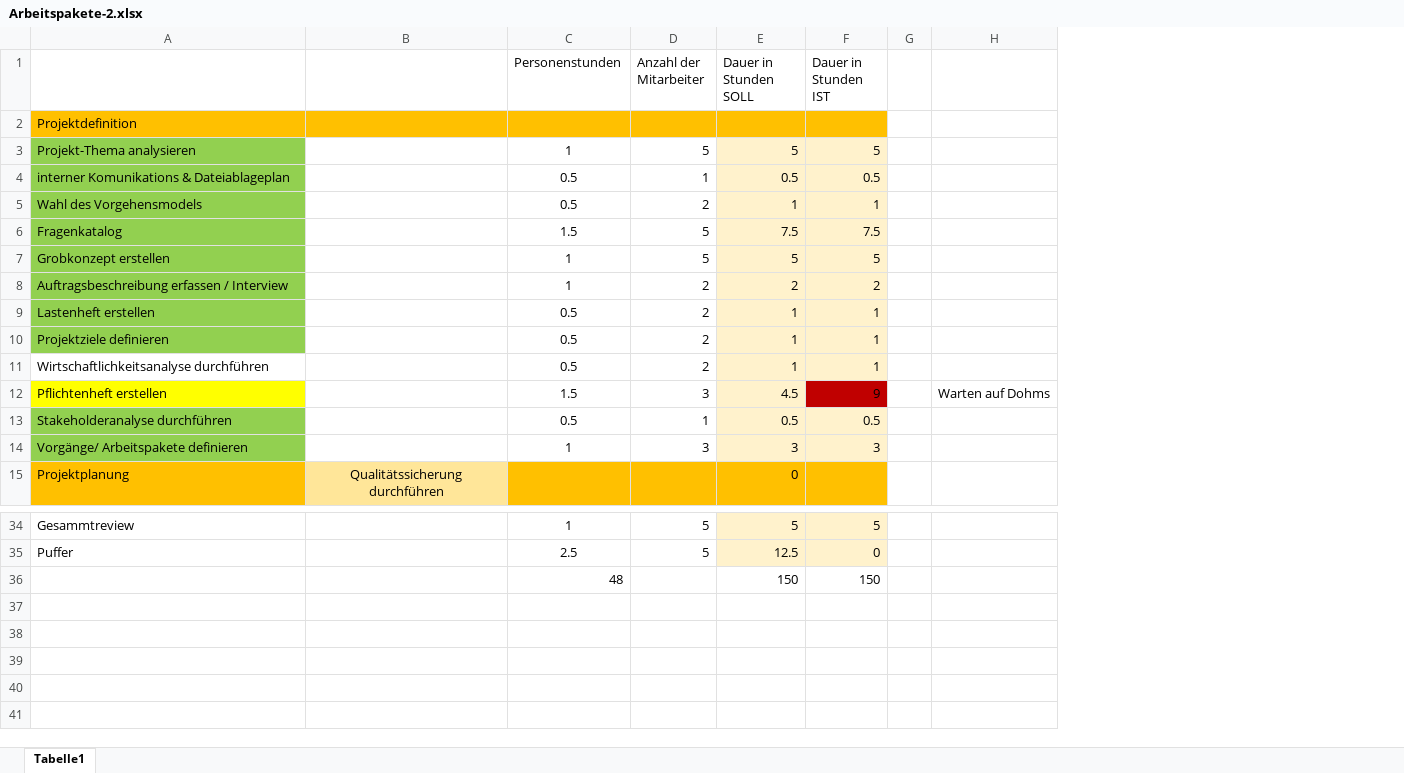
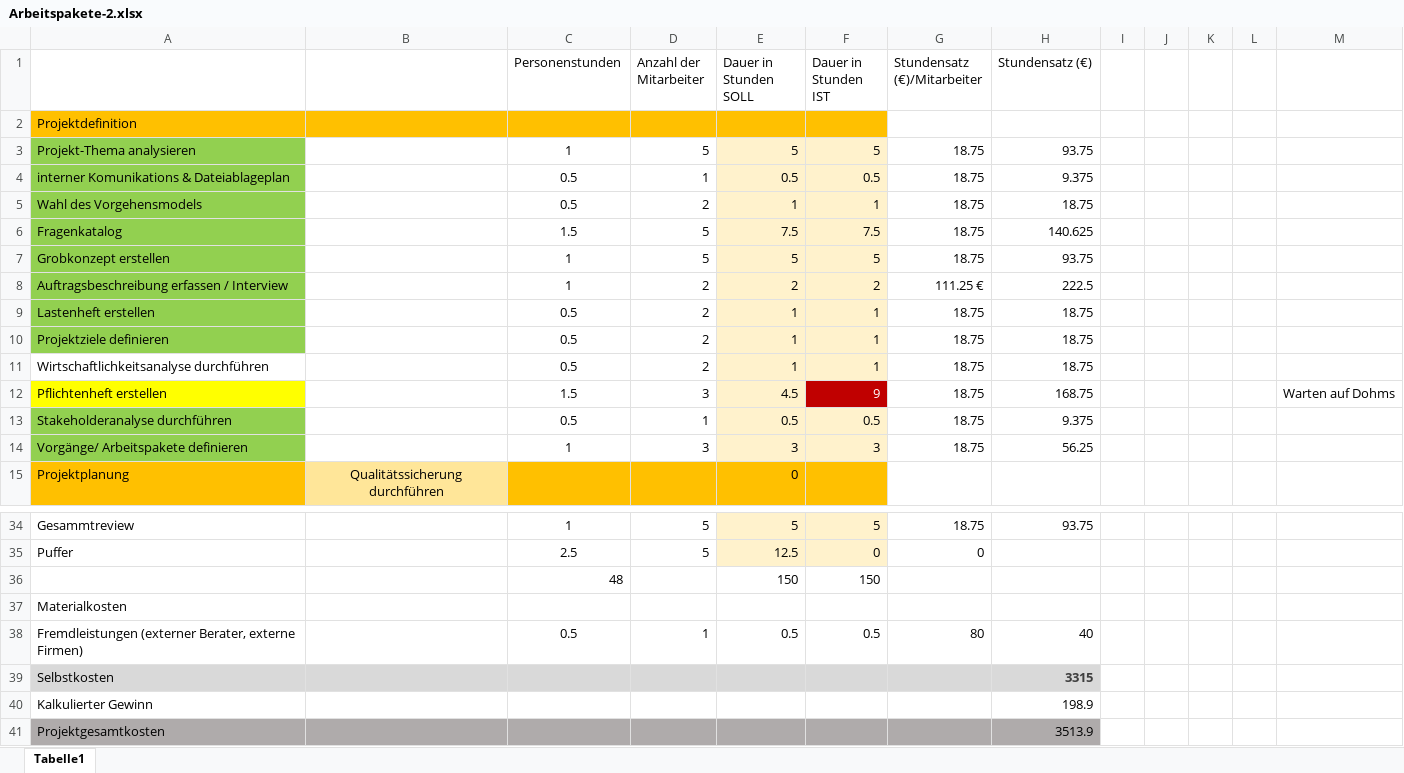
Before and after one commit to OberstufenprojektVOIP/OSP_VOIP, an Excel workbook: Arbeitspakete-2.xlsx, sheet Tabelle1, drawn as a sheet; only a part is shown, gaps mark what is left out; values as stored, in another font and other column widths than the file's, no borders; the diff covers the shown part only; the diff names each change by its address in the sheet, - before the commit and + after, or states it on an @@ line.

Commit message:
Add files via upload

```diff
--- a/Arbeitspakete-2.xlsx (sheet Tabelle1)
+++ b/Arbeitspakete-2.xlsx (sheet Tabelle1)
+column G (Stundensatz (€)/Mitarbeiter), rows 3-14: 18.75 | 18.75 | 18.75 | 18.75 | 18.75 | 111.25 € | 18.75 | 18.75 | 18.75 | 18.75 | 18.75 | 18.75; rows 34-35: 18.75 | 0
+column H (Stundensatz (€)), rows 3-14: 93.75 | 9.375 | 18.75 | 140.625 | 93.75 | 222.5 | 18.75 | 18.75 | 18.75 | 168.75 | 9.375 | 56.25; row 34: 93.75
+column J, empty
+column K, empty
+column L, empty
-F12 text colour: black
+F12 text colour: #FFFFFF
+row 37: Materialkosten
+row 38: Fremdleistungen (externer Berater, externe Firmen) |  | 0.5 | 1 | 0.5 | 0.5 | 80 | 40
+row 39: Selbstkosten |  |  |  |  |  |  | 3315
+row 40: Kalkulierter Gewinn |  |  |  |  |  |  | 198.9
+row 41: Projektgesamtkosten |  |  |  |  |  |  | 3513.9
```
Also changed, not shown: cell formats elsewhere in this sheet.
